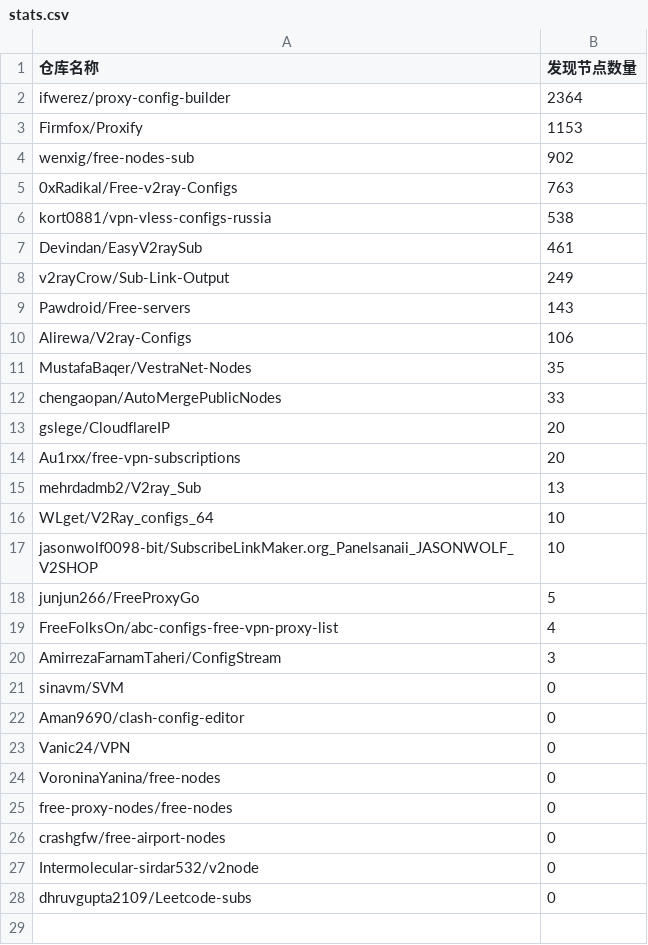
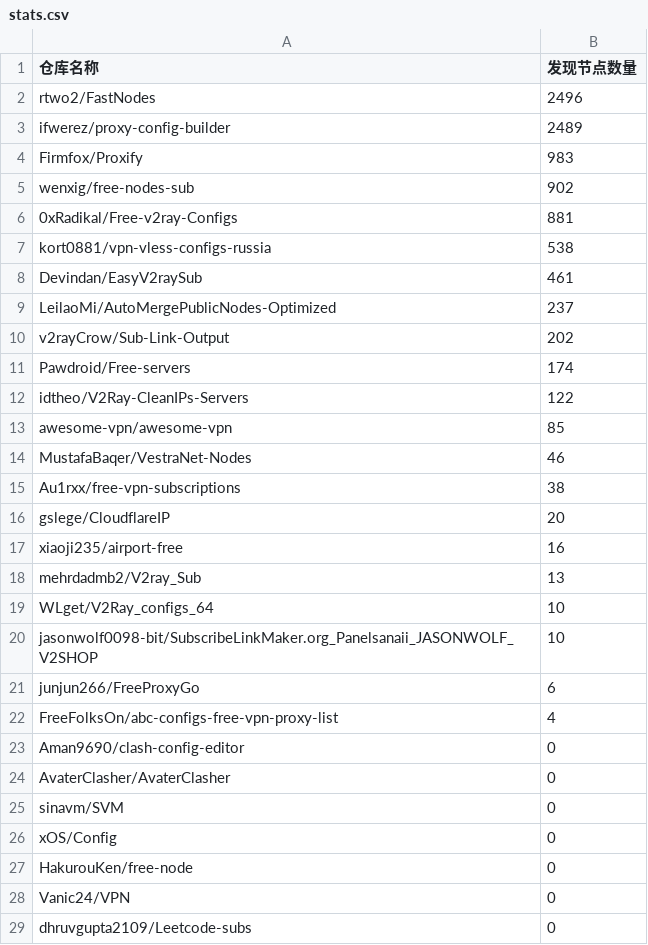
Before and after one commit to qjlxg/off, a CSV file: results/stats.csv, drawn as a sheet.

```diff
--- a/results/stats.csv
+++ b/results/stats.csv
@@ -1,15 +1,18 @@
 仓库名称,发现节点数量
-ifwerez/proxy-config-builder,2364
-Firmfox/Proxify,1153
+rtwo2/FastNodes,2496
+ifwerez/proxy-config-builder,2489
+Firmfox/Proxify,983
 wenxig/free-nodes-sub,902
-0xRadikal/Free-v2ray-Configs,763
+0xRadikal/Free-v2ray-Configs,881
 kort0881/vpn-vless-configs-russia,538
 Devindan/EasyV2raySub,461
-v2rayCrow/Sub-Link-Output,249
-Pawdroid/Free-servers,143
-Alirewa/V2ray-Configs,106
-MustafaBaqer/VestraNet-Nodes,35
-chengaopan/AutoMergePublicNodes,33
+LeilaoMi/AutoMergePublicNodes-Optimized,237
+v2rayCrow/Sub-Link-Output,202
+Pawdroid/Free-servers,174
+idtheo/V2Ray-CleanIPs-Servers,122
+awesome-vpn/awesome-vpn,85
+MustafaBaqer/VestraNet-Nodes,46
+Au1rxx/free-vpn-subscriptions,38
 gslege/CloudflareIP,20
-Au1rxx/free-vpn-subscriptions,20
+xiaoji235/airport-free,16
 mehrdadmb2/V2ray_Sub,13
@@ -17,12 +20,10 @@ WLget/V2Ray_configs_64,10
 jasonwolf0098-bit/SubscribeLinkMaker.org_Panelsanaii_JASONWOLF_V2SHOP,10
-junjun266/FreeProxyGo,5
+junjun266/FreeProxyGo,6
 FreeFolksOn/abc-configs-free-vpn-proxy-list,4
-AmirrezaFarnamTaheri/ConfigStream,3
+Aman9690/clash-config-editor,0
+AvaterClasher/AvaterClasher,0
 sinavm/SVM,0
-Aman9690/clash-config-editor,0
+xOS/Config,0
+HakurouKen/free-node,0
 Vanic24/VPN,0
-VoroninaYanina/free-nodes,0
-free-proxy-nodes/free-nodes,0
-crashgfw/free-airport-nodes,0
-Intermolecular-sirdar532/v2node,0
 dhruvgupta2109/Leetcode-subs,0
```
Also changed, not shown: 1 other file.
